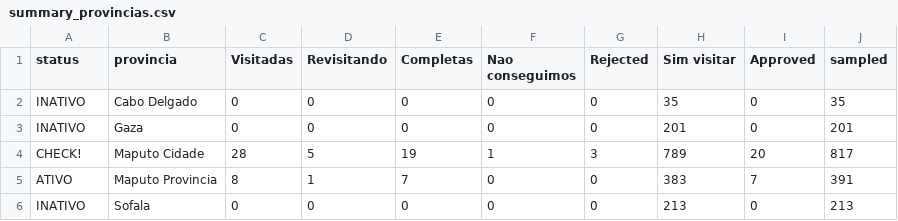
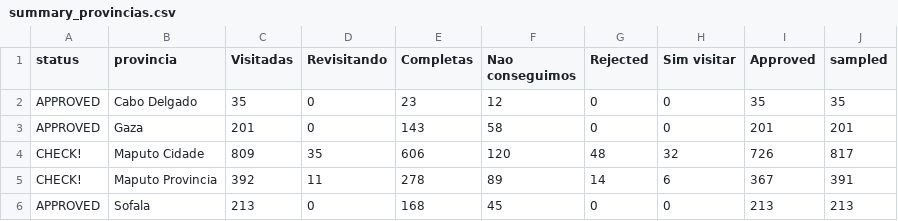
Before and after one commit to araupontones/MUVA-fwup, a CSV file: data/Follow-up/3.dashboard/summary_provincias.csv, drawn as a sheet; only a part is shown; the diff covers the shown part only.

```diff
--- a/data/Follow-up/3.dashboard/summary_provincias.csv
+++ b/data/Follow-up/3.dashboard/summary_provincias.csv
@@ -1,6 +1,6 @@
 status,provincia,Visitadas,Revisitando,Completas,Nao conseguimos,Rejected,Sim visitar,Approved,sampled
-INATIVO,Cabo Delgado,0,0,0,0,0,35,0,35
-INATIVO,Gaza,0,0,0,0,0,201,0,201
-CHECK!,Maputo Cidade,28,5,19,1,3,789,20,817
-ATIVO,Maputo Provincia,8,1,7,0,0,383,7,391
-INATIVO,Sofala,0,0,0,0,0,213,0,213
+APPROVED,Cabo Delgado,35,0,23,12,0,0,35,35
+APPROVED,Gaza,201,0,143,58,0,0,201,201
+CHECK!,Maputo Cidade,809,35,606,120,48,32,726,817
+CHECK!,Maputo Provincia,392,11,278,89,14,6,367,391
+APPROVED,Sofala,213,0,168,45,0,0,213,213
```
Also changed, not shown: 13 edited cells elsewhere in this file, data/Follow-up/3.dashboard/summary_bairros.csv, data/Follow-up/3.dashboard/summary_cidades.csv, 51 other files.
